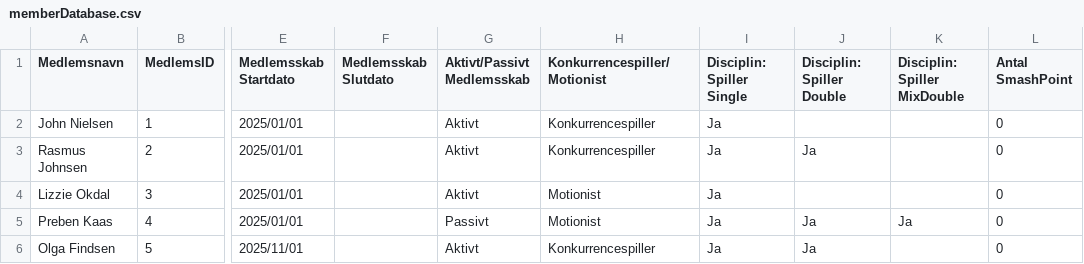
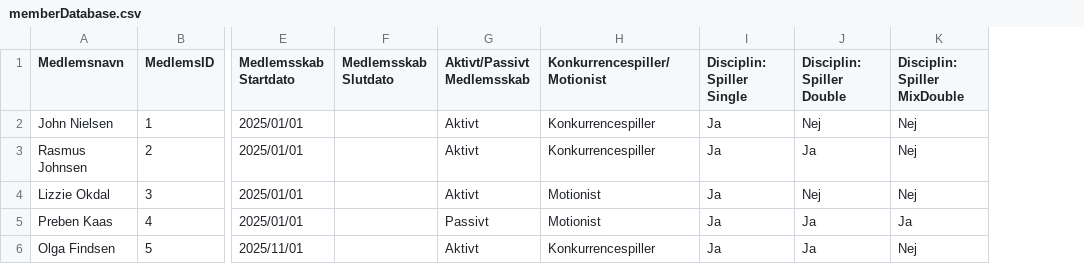
Before and after one commit to Walterb0b/Tennisklubben-SMASH, a CSV file: memberDatabase.csv, drawn as a sheet; only a part is shown, gaps mark what is left out; the diff names each change by its address in the sheet, - before the commit and + after, or states it on an @@ line.

Commit message:
Korrekt oprettelse af medlemmer

```diff
--- a/memberDatabase.csv
+++ b/memberDatabase.csv
-column L (Antal SmashPoint), rows 2-6: all 0
-J2 (Disciplin: Spiller Double): (empty)
+J2 (Disciplin: Spiller Double): Nej
-K2:K4 (Disciplin: Spiller MixDouble): (empty)
+K2:K4 (Disciplin: Spiller MixDouble): Nej
-J4 (Disciplin: Spiller Double): (empty)
+J4 (Disciplin: Spiller Double): Nej
-K6 (Disciplin: Spiller MixDouble): (empty)
+K6 (Disciplin: Spiller MixDouble): Nej
```
Also changed, not shown: 3 other files.
